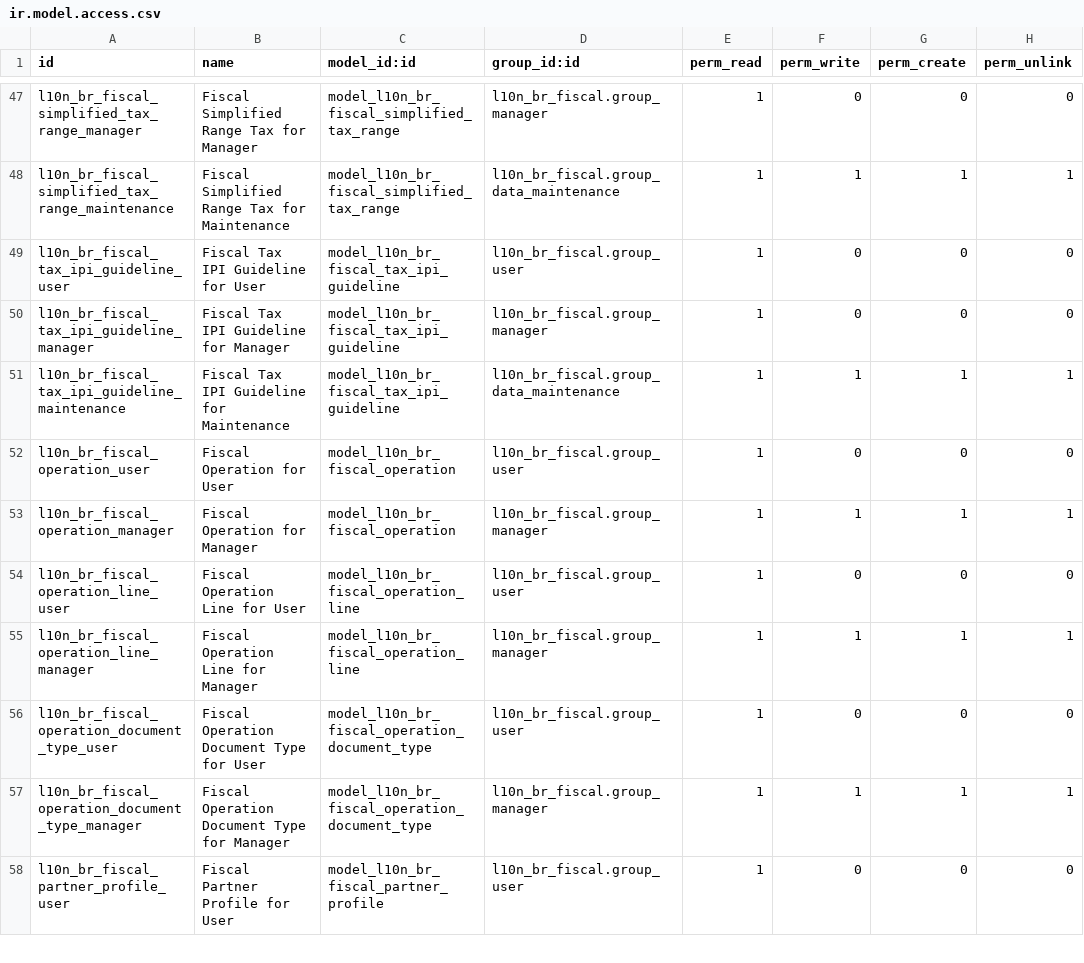
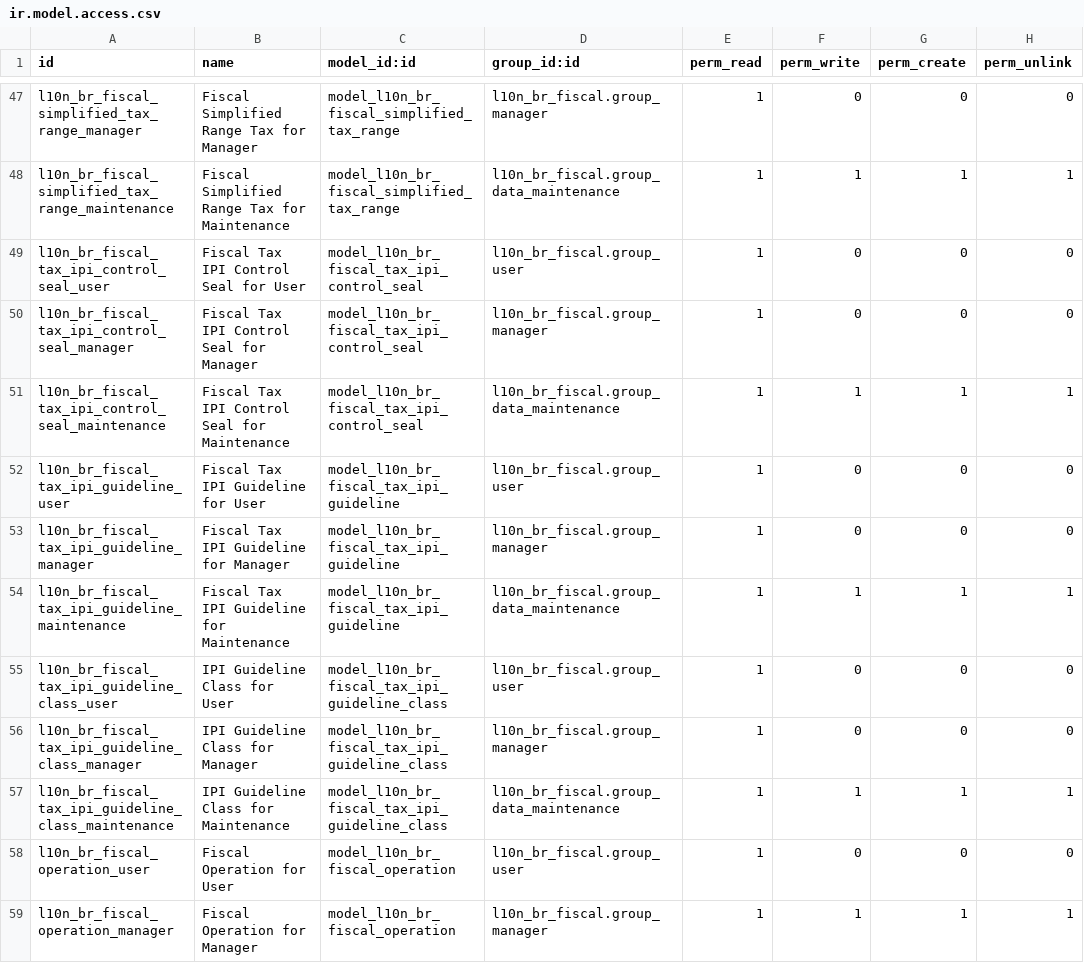
Before and after one commit to odoo-brazil/l10n-brazil, a CSV file: l10n_br_fiscal/security/ir.model.access.csv, drawn as a sheet; only a part is shown, gaps mark what is left out; the shorter side is filled out with more unchanged rows.

Commit message:
[ADD] IPI Guideline Class and IPI Control Seal

```diff
--- a/l10n_br_fiscal/security/ir.model.access.csv
+++ b/l10n_br_fiscal/security/ir.model.access.csv
@@ -48,2 +48,5 @@
 "l10n_br_fiscal_simplified_tax_range_maintenance","Fiscal Simplified Range Tax for Maintenance","model_l10n_br_fiscal_simplified_tax_range","l10n_br_fiscal.group_data_maintenance",1,1,1,1
+"l10n_br_fiscal_tax_ipi_control_seal_user","Fiscal Tax IPI Control Seal for User","model_l10n_br_fiscal_tax_ipi_control_seal","l10n_br_fiscal.group_user",1,0,0,0
+"l10n_br_fiscal_tax_ipi_control_seal_manager","Fiscal Tax IPI Control Seal for Manager","model_l10n_br_fiscal_tax_ipi_control_seal","l10n_br_fiscal.group_manager",1,0,0,0
+"l10n_br_fiscal_tax_ipi_control_seal_maintenance","Fiscal Tax IPI Control Seal for Maintenance","model_l10n_br_fiscal_tax_ipi_control_seal","l10n_br_fiscal.group_data_maintenance",1,1,1,1
 "l10n_br_fiscal_tax_ipi_guideline_user","Fiscal Tax IPI Guideline for User","model_l10n_br_fiscal_tax_ipi_guideline","l10n_br_fiscal.group_user",1,0,0,0
@@ -51,2 +54,5 @@
 "l10n_br_fiscal_tax_ipi_guideline_maintenance","Fiscal Tax IPI Guideline for Maintenance","model_l10n_br_fiscal_tax_ipi_guideline","l10n_br_fiscal.group_data_maintenance",1,1,1,1
+"l10n_br_fiscal_tax_ipi_guideline_class_user","IPI Guideline Class for User","model_l10n_br_fiscal_tax_ipi_guideline_class","l10n_br_fiscal.group_user",1,0,0,0
+"l10n_br_fiscal_tax_ipi_guideline_class_manager","IPI Guideline Class for Manager","model_l10n_br_fiscal_tax_ipi_guideline_class","l10n_br_fiscal.group_manager",1,0,0,0
+"l10n_br_fiscal_tax_ipi_guideline_class_maintenance","IPI Guideline Class for Maintenance","model_l10n_br_fiscal_tax_ipi_guideline_class","l10n_br_fiscal.group_data_maintenance",1,1,1,1
 "l10n_br_fiscal_operation_user","Fiscal Operation for User","model_l10n_br_fiscal_operation","l10n_br_fiscal.group_user",1,0,0,0
```
Also changed, not shown: 16 other files.
